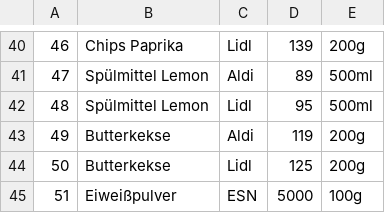
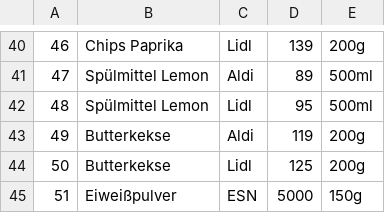
Before and after one commit to bigJannsen/EK, a CSV file: data/datenbanken.csv, drawn as a sheet; only a part is shown, gaps mark what is left out.

```diff
--- a/data/datenbanken.csv
+++ b/data/datenbanken.csv
@@ -44,2 +44,2 @@
 50,Butterkekse,Lidl,125,200g
-51,Eiweißpulver,ESN,5000,100g
+51,Eiweißpulver,ESN,5000,150g
```
Also changed, not shown: 14 other files.
